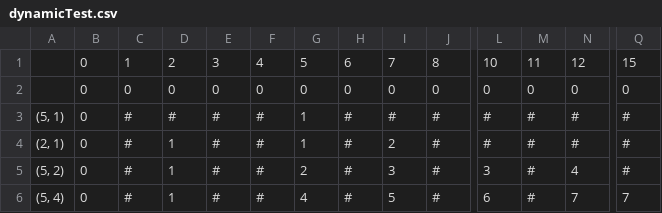
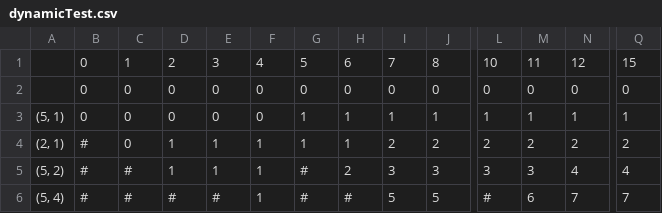
Before and after one commit to RMIT-COSC2123-3119-AA25/takehome-assignment-Nathannn37, a CSV file: testing/expected_outputs/dynamicTest.csv, drawn as a sheet; only a part is shown, gaps mark what is left out; the diff covers the shown part only; the diff names each change by its address in the sheet, - before the commit and + after, or states it on an @@ line.

Commit message:
Added new dynamicTest.csv

```diff
--- a/testing/expected_outputs/dynamicTest.csv
+++ b/testing/expected_outputs/dynamicTest.csv
-C3:C4: #
+C3:C4: 0
-D3: #
+D3: 0
-E3: #
+E3: 0
-F3: #
+F3: 0
-H3:H4: #
+H3:H4: 1
-I3: #
+I3: 1
-J3: #
+J3: 1
-L3: #
+L3: 1
-M3: #
+M3: 1
-N3: #
+N3: 1
-Q3: #
+Q3: 1
-B4:B6: 0
+B4:B6: #
-E4:E5: #
+E4:E5: 1
-F4:F6: #
+F4:F6: 1
-J4: #
+J4: 2
-L4: #
+L4: 2
-M4: #
+M4: 2
-N4: #
+N4: 2
-Q4: #
+Q4: 2
-G5: 2
+G5: #
-H5: #
+H5: 2
-J5: #
+J5: 3
-M5: #
+M5: 3
-Q5: #
+Q5: 4
-D6: 1
+D6: #
-G6: 4
+G6: #
-J6: #
+J6: 5
-L6: 6
+L6: #
-M6: #
+M6: 6
```
Also changed, not shown: 43 edited cells elsewhere in this file.
